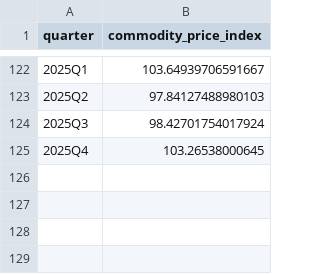
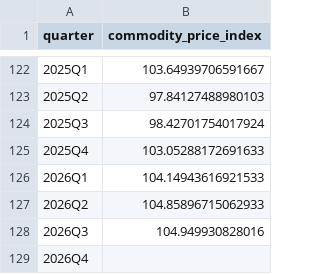
Before and after one commit to JuanVu1810/Australian-CPI-Forecast, a CSV file: data/processed/commodity_price_index.csv, drawn as a sheet; only a part is shown, gaps mark what is left out.

```diff
--- a/data/processed/commodity_price_index.csv
+++ b/data/processed/commodity_price_index.csv
@@ -124,2 +124,6 @@ quarter,commodity_price_index
 2025Q3,98.42701754017924
-2025Q4,103.26538000645
+2025Q4,103.05288172691633
+2026Q1,104.14943616921533
+2026Q2,104.85896715062933
+2026Q3,104.949930828016
+2026Q4,
```
Also changed, not shown: data/curated/credit_quality_quarterly.csv, data/curated/quarterly_macro_features.csv, 42 other files.
